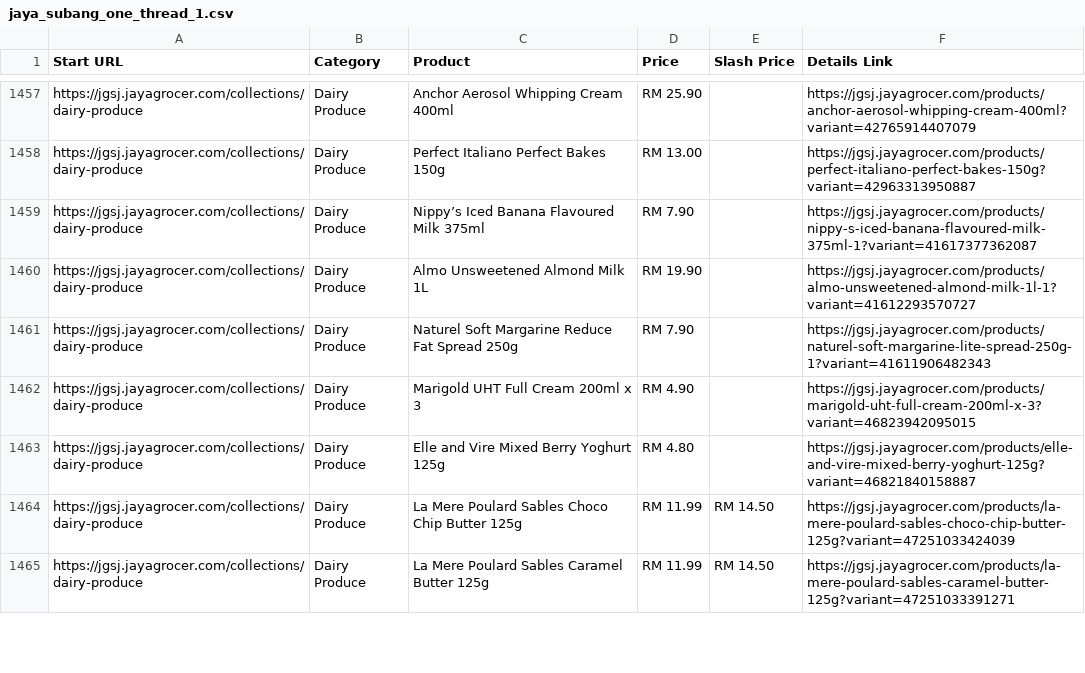
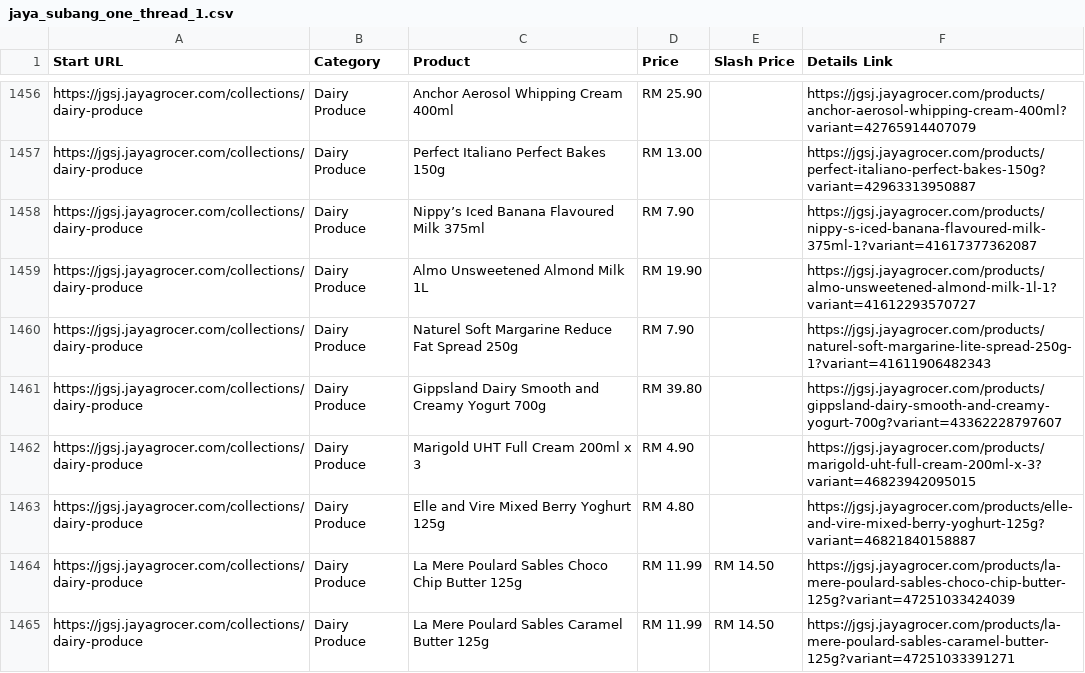
Before and after one commit to LeeMeng2020/supermarts, a CSV file: raw_data/jaya_subang_one_thread_1.csv, drawn as a sheet; only a part is shown, gaps mark what is left out; the diff covers the shown part only.

```diff
--- a/raw_data/jaya_subang_one_thread_1.csv
+++ b/raw_data/jaya_subang_one_thread_1.csv
@@ -1461,2 +1460,3 @@ https://jgsj.jayagrocer.com/collections/dairy-produce,Dairy Produce,Almo Unsweet
 https://jgsj.jayagrocer.com/collections/dairy-produce,Dairy Produce,Naturel Soft Margarine Reduce Fat Spread 250g,RM 7.90,,https://jgsj.jayagrocer.com/products/naturel-soft-margarine-lite-spread-250g-1?variant=41611906482343
+https://jgsj.jayagrocer.com/collections/dairy-produce,Dairy Produce,Gippsland Dairy Smooth and Creamy Yogurt 700g,RM 39.80,,https://jgsj.jayagrocer.com/products/gippsland-dairy-smooth-and-creamy-yogurt-700g?variant=43362228797607
 https://jgsj.jayagrocer.com/collections/dairy-produce,Dairy Produce,Marigold UHT Full Cream 200ml x 3,RM 4.90,,https://jgsj.jayagrocer.com/products/marigold-uht-full-cream-200ml-x-3?variant=46823942095015
```
Also changed, not shown: 2 added rows, 10 removed rows, 1 moved row and 12 edited cells elsewhere in this file, 5 other files.
